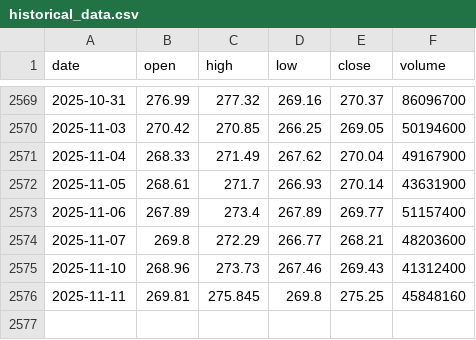
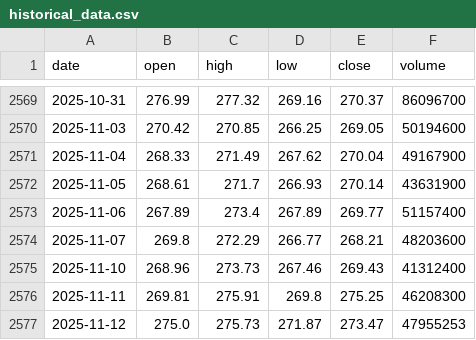
Before and after one commit to LukeGSW/AnalisiCiclica-AAPL, a CSV file: data/AAPL/historical_data.csv, drawn as a sheet; only a part is shown, gaps mark what is left out.

```diff
--- a/data/AAPL/historical_data.csv
+++ b/data/AAPL/historical_data.csv
@@ -2575,2 +2575,3 @@ date,open,high,low,close,volume
 2025-11-10,268.96,273.73,267.46,269.43,41312400
-2025-11-11,269.81,275.845,269.8,275.25,45848160
+2025-11-11,269.81,275.91,269.8,275.25,46208300
+2025-11-12,275.0,275.73,271.87,273.47,47955253
```
Also changed, not shown: data/AAPL/signals.csv, 3 other files.
